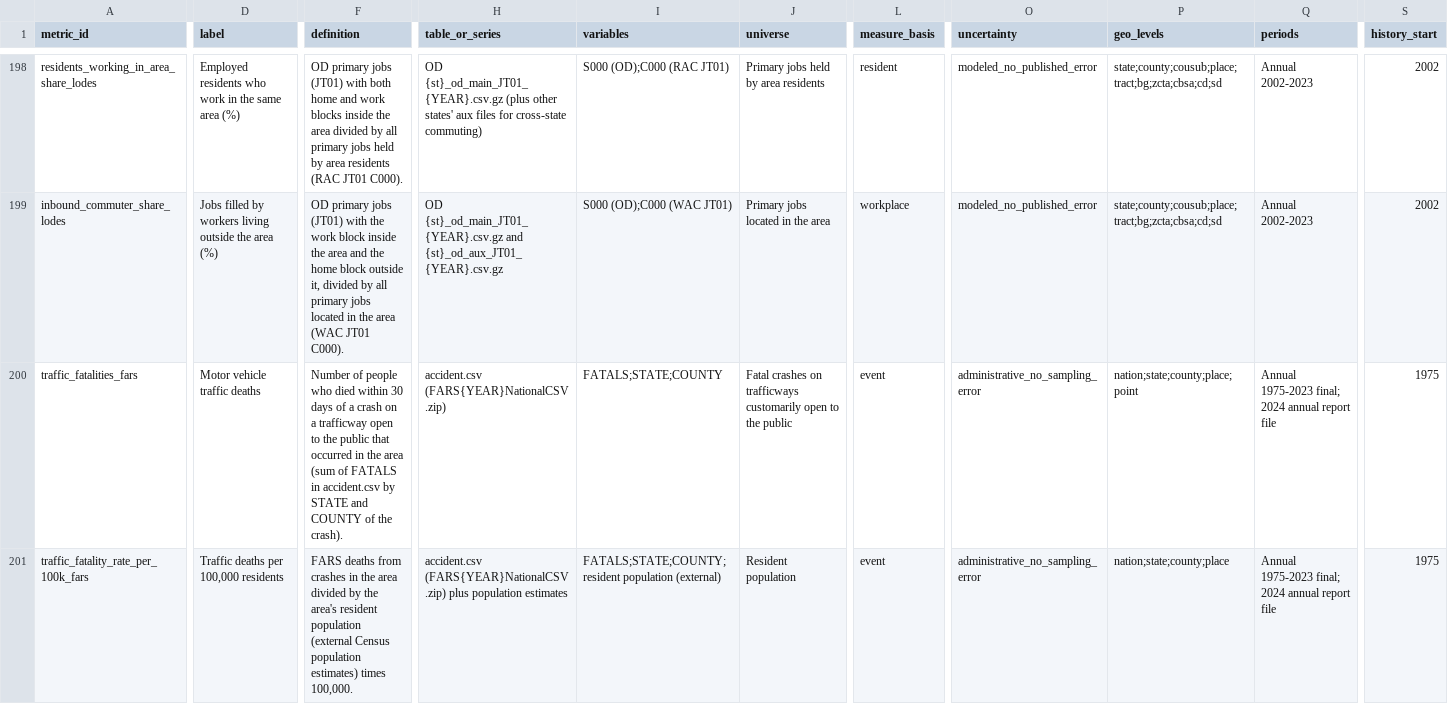
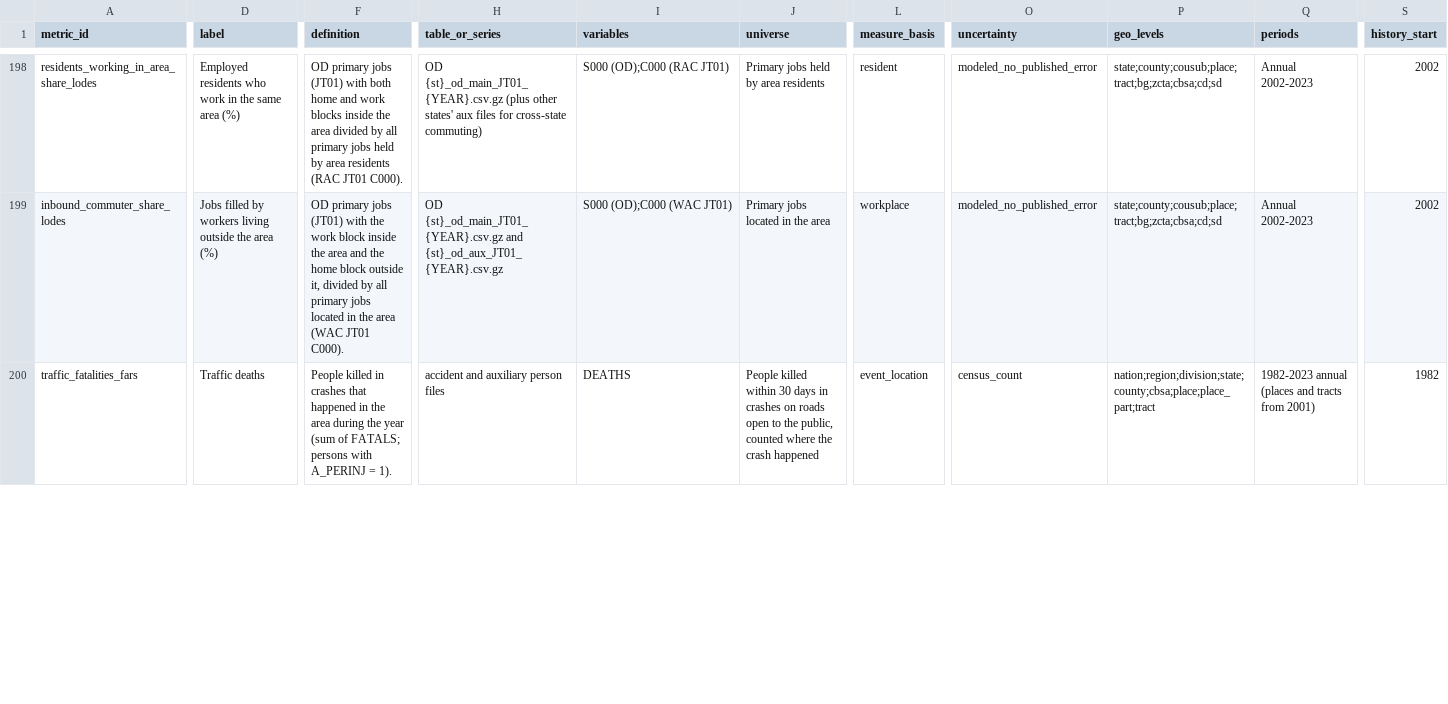
Before and after one commit to jpbranson/geo-report-gen, a CSV file: catalog/metrics.csv, drawn as a sheet; only a part is shown, gaps mark what is left out; removed rows and columns are numbered as before the commit, all else as after; rows hold the shown columns only; the diff covers the shown part only; the diff names each change by its address in the sheet, - before the commit and + after, or states it on an @@ line.

```diff
--- a/catalog/metrics.csv
+++ b/catalog/metrics.csv
-D200 (label): Motor vehicle traffic deaths
+D200 (label): Traffic deaths
-F200 (definition): Number of people who died within 30 days of a crash on a trafficway open to the public that occurred in the area (sum of FATALS in accident.csv by STATE and COUNTY of the crash).
+F200 (definition): People killed in crashes that happened in the area during the year (sum of FATALS; persons with A_PERINJ = 1).
-H200 (table_or_series): accident.csv (FARS{YEAR}NationalCSV.zip)
+H200 (table_or_series): accident and auxiliary person files
-I200 (variables): FATALS;STATE;COUNTY
+I200 (variables): DEATHS
-J200 (universe): Fatal crashes on trafficways customarily open to the public
+J200 (universe): People killed within 30 days in crashes on roads open to the public, counted where the crash happened
-L200 (measure_basis): event
+L200 (measure_basis): event_location
-O200 (uncertainty): administrative_no_sampling_error
+O200 (uncertainty): census_count
-P200 (geo_levels): nation;state;county;place;point
+P200 (geo_levels): nation;region;division;state;county;cbsa;place;place_part;tract
-Q200 (periods): Annual 1975-2023 final; 2024 annual report file
+Q200 (periods): 1982-2023 annual (places and tracts from 2001)
-S200 (history_start): 1975
+S200 (history_start): 1982
-row 201: traffic_fatality_rate_per_100k_fars | Traffic deaths per 100,000 residents | FARS deaths from crashes in the area divided by the area's resident population (external Census population estimates) times 100,000. | accident.csv (FARS{YEAR}NationalCSV.zip) plus population estimates | FATALS;STATE;COUNTY;resident population (external) | Resident population | event | administrative_no_sampling_error | nation;state;county;place | Annual 1975-2023 final; 2024 annual report file | 1975
```
Also changed, not shown: 4 added rows and 26 edited cells elsewhere in this file, catalog/blocks.csv, catalog/recipes.csv, 18 other files.
